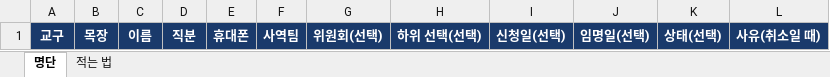
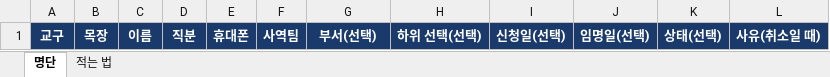
Before and after one commit to sewoongkim1/bible-memorize-church-app-v2, an Excel workbook: ministry/2027_사역명단_올리기_양식.xlsx, sheet 명단, drawn as a sheet; values as stored, in another font and other column widths than the file's, no borders; the diff names each change by its address in the sheet, - before the commit and + after, or states it on an @@ line.

```diff
--- a/ministry/2027_사역명단_올리기_양식.xlsx (sheet 명단)
+++ b/ministry/2027_사역명단_올리기_양식.xlsx (sheet 명단)
-G1: 위원회(선택)
+G1: 부서(선택)
```
Also changed, not shown: sheet 적는 법, 3 other files.
